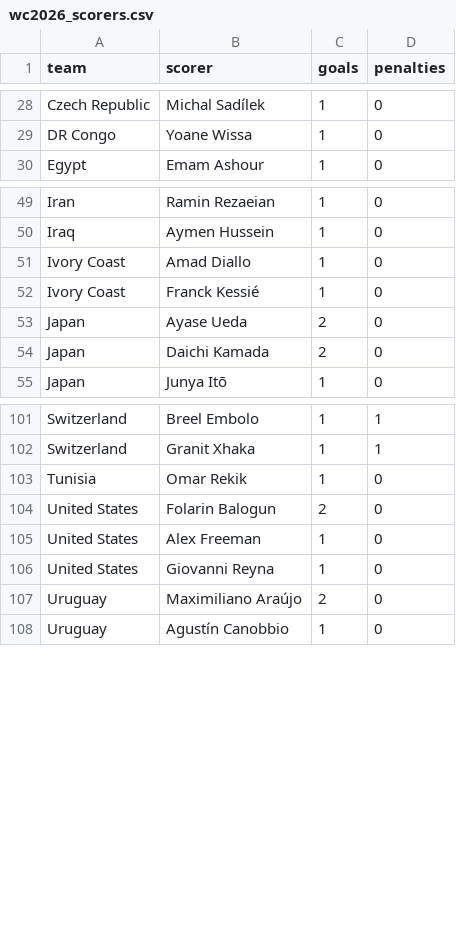
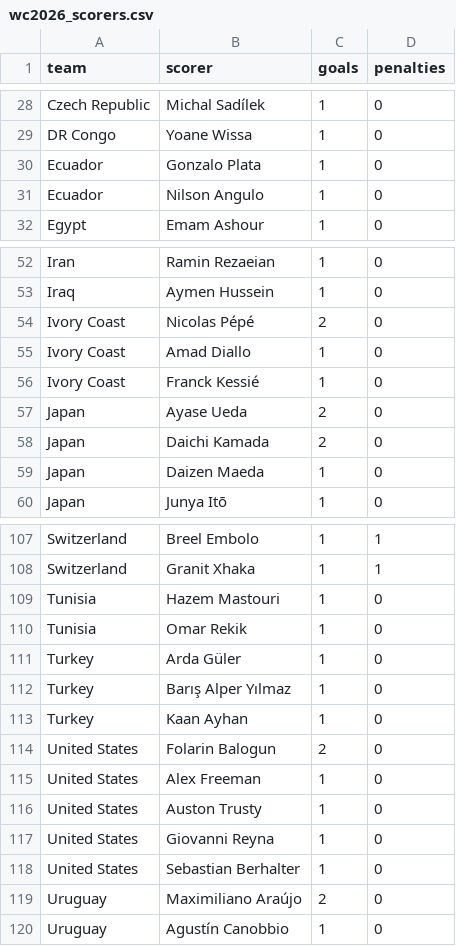
Before and after one commit to AmeyaPatil1989/fifa-2026-predictor, a CSV file: output/wc2026_scorers.csv, drawn as a sheet; only a part is shown, gaps mark what is left out; the diff covers the shown part only.

```diff
--- a/output/wc2026_scorers.csv
+++ b/output/wc2026_scorers.csv
@@ -29,2 +29,4 @@ Czech Republic,Michal Sadílek,1,0
 DR Congo,Yoane Wissa,1,0
+Ecuador,Gonzalo Plata,1,0
+Ecuador,Nilson Angulo,1,0
 Egypt,Emam Ashour,1,0
@@ -50,2 +53,3 @@ Iran,Ramin Rezaeian,1,0
 Iraq,Aymen Hussein,1,0
+Ivory Coast,Nicolas Pépé,2,0
 Ivory Coast,Amad Diallo,1,0
@@ -54,2 +58,3 @@ Japan,Ayase Ueda,2,0
 Japan,Daichi Kamada,2,0
+Japan,Daizen Maeda,1,0
 Japan,Junya Itō,1,0
@@ -102,6 +108,12 @@ Switzerland,Breel Embolo,1,1
 Switzerland,Granit Xhaka,1,1
+Tunisia,Hazem Mastouri,1,0
 Tunisia,Omar Rekik,1,0
+Turkey,Arda Güler,1,0
+Turkey,Barış Alper Yılmaz,1,0
+Turkey,Kaan Ayhan,1,0
 United States,Folarin Balogun,2,0
 United States,Alex Freeman,1,0
+United States,Auston Trusty,1,0
 United States,Giovanni Reyna,1,0
+United States,Sebastian Berhalter,1,0
 Uruguay,Maximiliano Araújo,2,0
```
Also changed, not shown: 3 added rows, 1 removed row and 1 edited cell elsewhere in this file, output/elo_ratings.csv, output/group_standings.csv, 2 other files.
